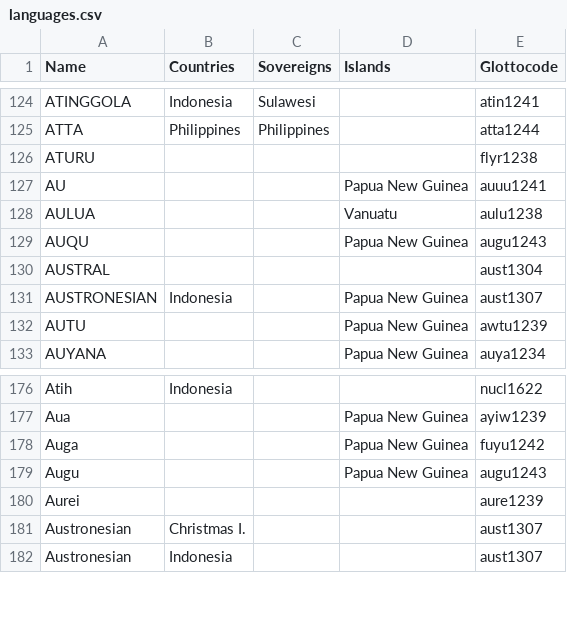
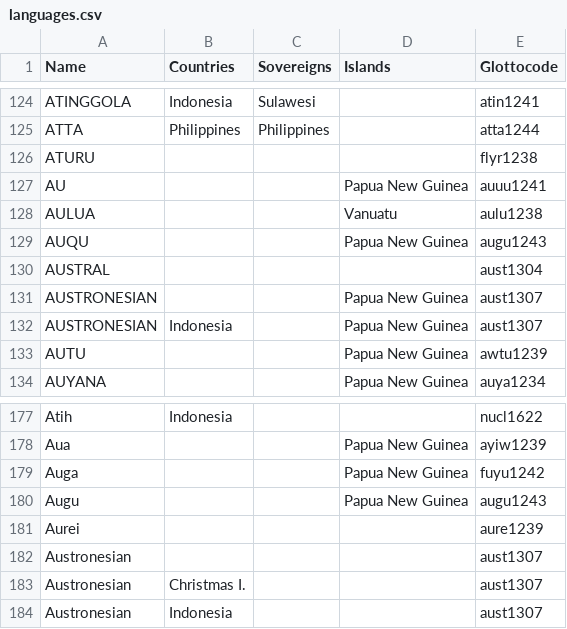
Before and after one commit to cldf-datasets/languageatlasofthepacificarea, a CSV file: etc/languages.csv, drawn as a sheet; only a part is shown, gaps mark what is left out; the diff names each change by its address in the sheet, - before the commit and + after, or states it on an @@ line.

```diff
--- a/etc/languages.csv
+++ b/etc/languages.csv
+row 131: AUSTRONESIAN |  |  | Papua New Guinea | aust1307
+row 182: Austronesian |  |  |  | aust1307
```
Also changed, not shown: 24 other files.
